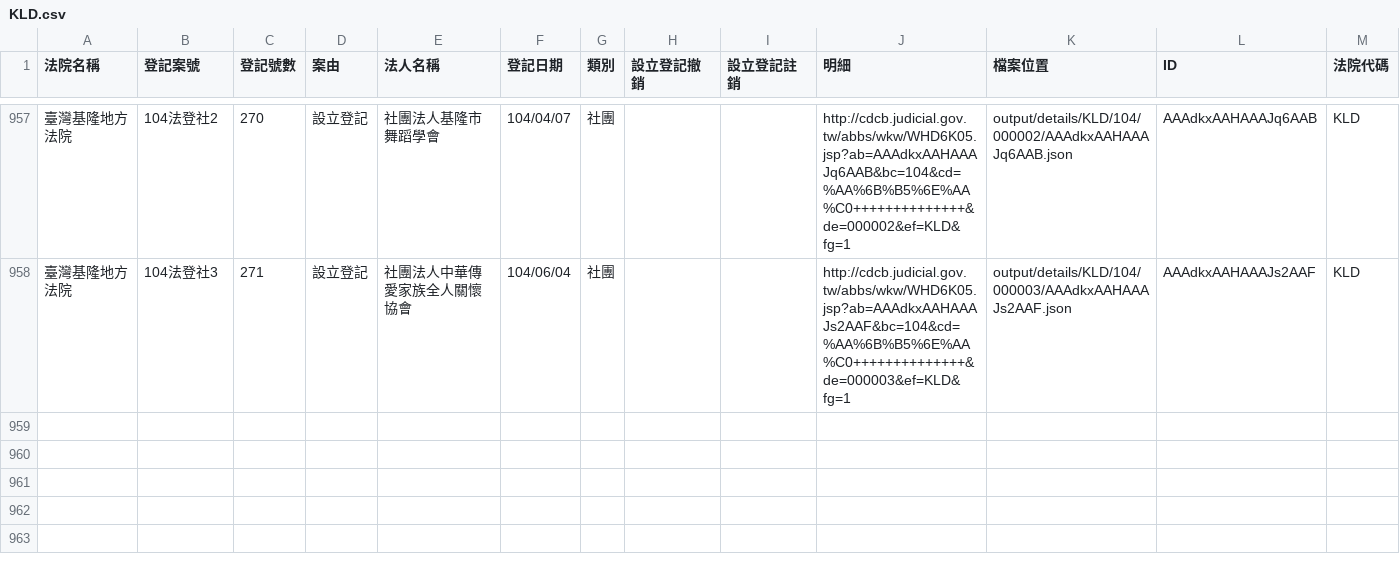
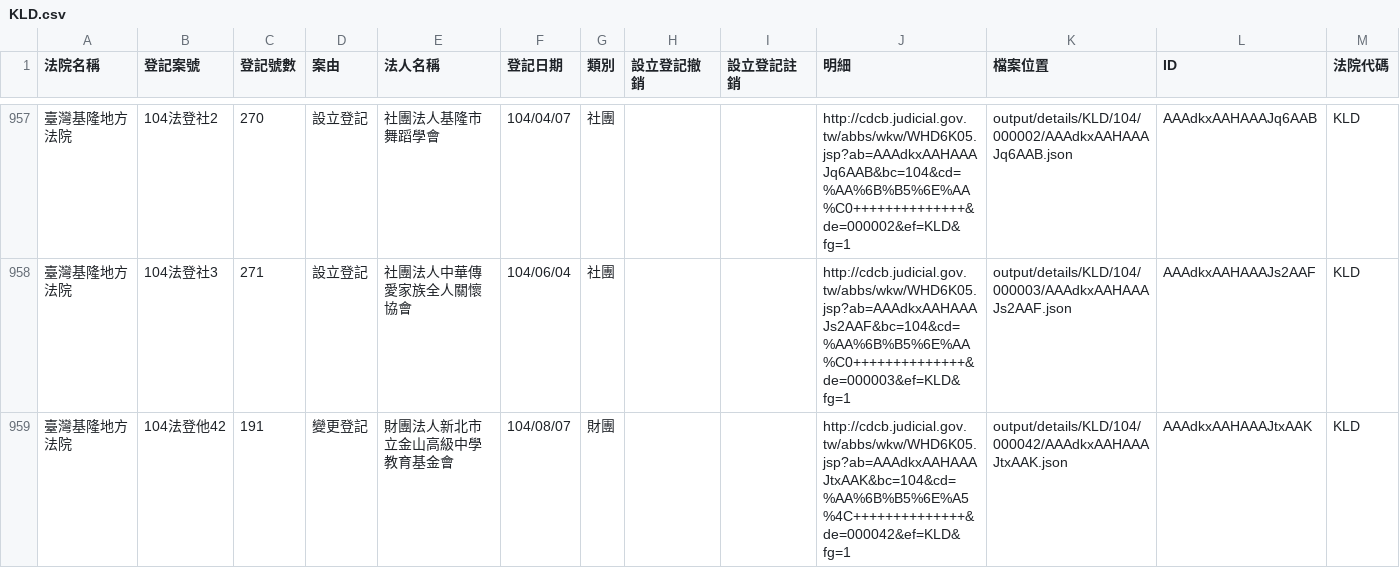
Before and after one commit to taichunmin/foundationtw, a CSV file: output/lists/KLD.csv, drawn as a sheet; only a part is shown, gaps mark what is left out.

Commit message:
update datasets @ 2015-08-08 02:00:01

```diff
--- a/output/lists/KLD.csv
+++ b/output/lists/KLD.csv
@@ -958 +958,2 @@
 臺灣基隆地方法院,104法登社3,271,設立登記,社團法人中華傳愛家族全人關懷協會,104/06/04,社團,,,http://cdcb.judicial.gov.tw/abbs/wkw/WHD6K05.jsp?ab=AAAdkxAAHAAAJs2AAF&bc=104&cd=%AA%6B%B5%6E%AA%C0++++++++++++++&de=000003&ef=KLD&fg=1,output/details/KLD/104/000003/AAAdkxAAHAAAJs2AAF.json,AAAdkxAAHAAAJs2AAF,KLD
+臺灣基隆地方法院,104法登他42,191,變更登記,財團法人新北市立金山高級中學教育基金會,104/08/07,財團,,,http://cdcb.judicial.gov.tw/abbs/wkw/WHD6K05.jsp?ab=AAAdkxAAHAAAJtxAAK&bc=104&cd=%AA%6B%B5%6E%A5%4C++++++++++++++&de=000042&ef=KLD&fg=1,output/details/KLD/104/000042/AAAdkxAAHAAAJtxAAK.json,AAAdkxAAHAAAJtxAAK,KLD
```
Also changed, not shown: 1 other file.
